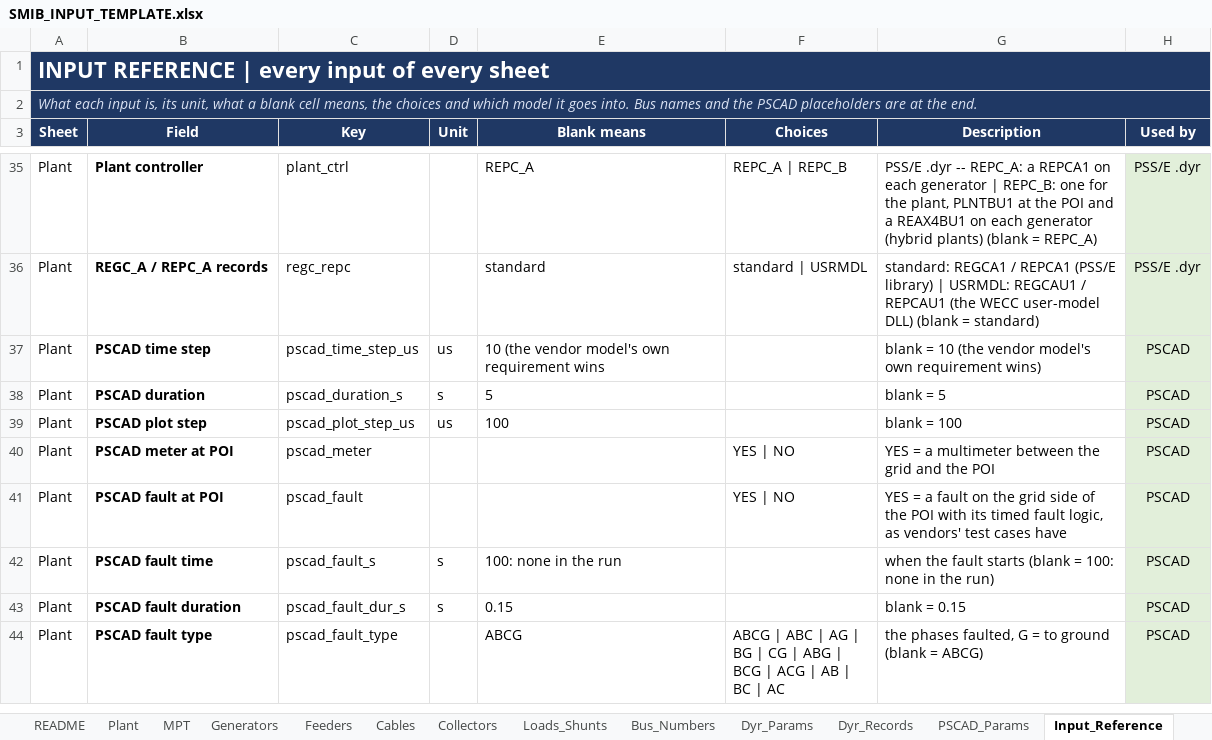
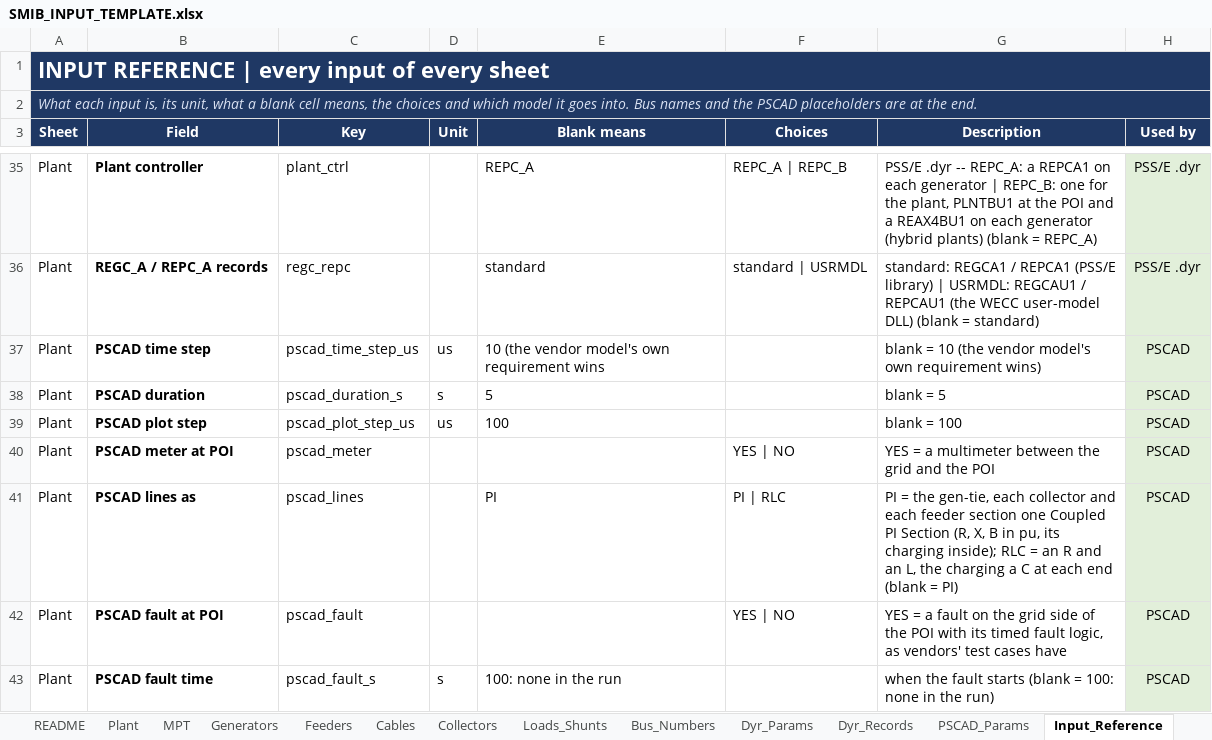
Before and after one commit to venky228/venky228, an Excel workbook: smib/SMIB_INPUT_TEMPLATE.xlsx, sheet Input_Reference, drawn as a sheet; only a part is shown, gaps mark what is left out; the shorter side is filled out with more unchanged rows; values as stored, in another font and other column widths than the file's, no borders; the diff names each change by its address in the sheet, - before the commit and + after, or states it on an @@ line.

```diff
--- a/smib/SMIB_INPUT_TEMPLATE.xlsx (sheet Input_Reference)
+++ b/smib/SMIB_INPUT_TEMPLATE.xlsx (sheet Input_Reference)
+row 41: Plant | PSCAD lines as | pscad_lines |  | PI | PI | RLC | PI = the gen-tie, each collector and each feeder section one Coupled PI Section (R, X, B in pu, its charging inside); RLC = an R and an L, the charging a C at each end (blank = PI) | PSCAD
```
Also changed, not shown: sheet Plant, 1 other file.
